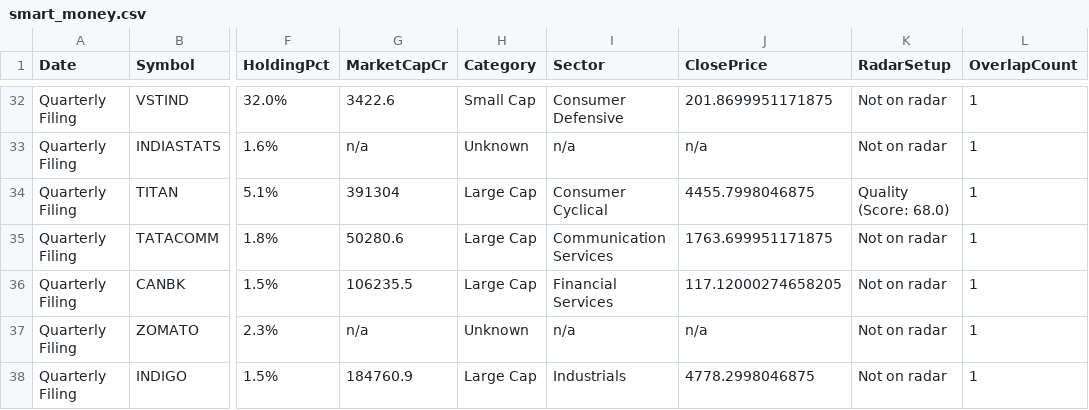
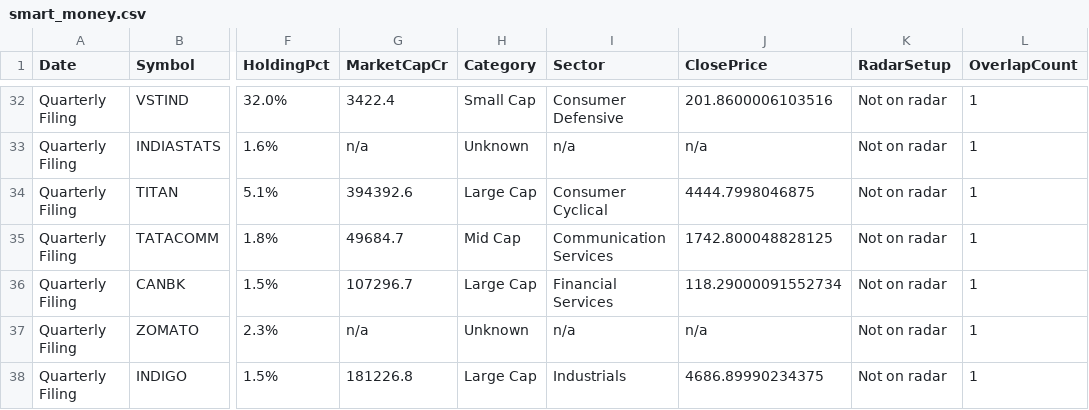
Before and after one commit to Venkey-stocks/stock-radar, a CSV file: data/smart_money.csv, drawn as a sheet; only a part is shown, gaps mark what is left out; the diff covers the shown part only; the diff names each change by its address in the sheet, - before the commit and + after, or states it on an @@ line.

```diff
--- a/data/smart_money.csv
+++ b/data/smart_money.csv
-G32 (MarketCapCr): 3422.6
+G32 (MarketCapCr): 3422.4
-J32 (ClosePrice): 201.8699951171875
+J32 (ClosePrice): 201.8600006103516
-G34 (MarketCapCr): 391304
+G34 (MarketCapCr): 394392.6
-J34 (ClosePrice): 4455.7998046875
+J34 (ClosePrice): 4444.7998046875
-K34 (RadarSetup): Quality (Score: 68.0)
+K34 (RadarSetup): Not on radar
-G35 (MarketCapCr): 50280.6
+G35 (MarketCapCr): 49684.7
-H35 (Category): Large Cap
+H35 (Category): Mid Cap
-J35 (ClosePrice): 1763.699951171875
+J35 (ClosePrice): 1742.800048828125
-G36 (MarketCapCr): 106235.5
+G36 (MarketCapCr): 107296.7
-J36 (ClosePrice): 117.12000274658205
+J36 (ClosePrice): 118.29000091552734
-G38 (MarketCapCr): 184760.9
+G38 (MarketCapCr): 181226.8
-J38 (ClosePrice): 4778.2998046875
+J38 (ClosePrice): 4686.89990234375
```
Also changed, not shown: 64 edited cells elsewhere in this file.
